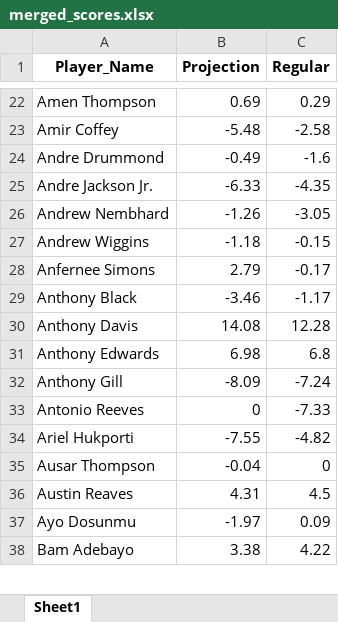
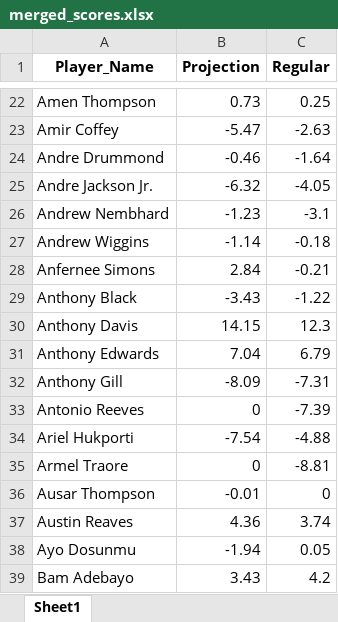
Before and after one commit to ikucukkaya/TradeMachine, an Excel workbook: data/merged_scores.xlsx, sheet Sheet1, drawn as a sheet; only a part is shown, gaps mark what is left out; values as stored, in another font and other column widths than the file's, no borders; addresses are those after the commit; the diff covers the shown part only; the diff names each change by its address in the sheet, - before the commit and + after, or states it on an @@ line.

```diff
--- a/data/merged_scores.xlsx (sheet Sheet1)
+++ b/data/merged_scores.xlsx (sheet Sheet1)
-B22 (Projection): 0.69
+B22 (Projection): 0.73
-C22 (Regular): 0.29
+C22 (Regular): 0.25
-B23 (Projection): -5.48
+B23 (Projection): -5.47
-C23 (Regular): -2.58
+C23 (Regular): -2.63
-B24 (Projection): -0.49
+B24 (Projection): -0.46
-C24 (Regular): -1.6
+C24 (Regular): -1.64
-B25 (Projection): -6.33
+B25 (Projection): -6.32
-C25 (Regular): -4.35
+C25 (Regular): -4.05
-B26 (Projection): -1.26
+B26 (Projection): -1.23
-C26 (Regular): -3.05
+C26 (Regular): -3.1
-B27 (Projection): -1.18
+B27 (Projection): -1.14
-C27 (Regular): -0.15
+C27 (Regular): -0.18
-B28 (Projection): 2.79
+B28 (Projection): 2.84
-C28 (Regular): -0.17
+C28 (Regular): -0.21
-B29 (Projection): -3.46
+B29 (Projection): -3.43
-C29 (Regular): -1.17
+C29 (Regular): -1.22
-B30 (Projection): 14.08
+B30 (Projection): 14.15
-C30 (Regular): 12.28
+C30 (Regular): 12.3
-B31 (Projection): 6.98
+B31 (Projection): 7.04
-C31 (Regular): 6.8
+C31 (Regular): 6.79
-C32 (Regular): -7.24
+C32 (Regular): -7.31
-C33 (Regular): -7.33
+C33 (Regular): -7.39
-B34 (Projection): -7.55
+B34 (Projection): -7.54
-C34 (Regular): -4.82
+C34 (Regular): -4.88
+row 35: Armel Traore | 0 | -8.81
-B36 (Projection): -0.04
+B36 (Projection): -0.01
-B37 (Projection): 4.31
+B37 (Projection): 4.36
-C37 (Regular): 4.5
+C37 (Regular): 3.74
-B38 (Projection): -1.97
+B38 (Projection): -1.94
-C38 (Regular): 0.09
+C38 (Regular): 0.05
-B39 (Projection): 3.38
+B39 (Projection): 3.43
-C39 (Regular): 4.22
+C39 (Regular): 4.2
```
Also changed, not shown: 851 edited cells elsewhere in this sheet, data/2024-25_NBA_Regular_Season_Updated_daily.xlsx, data/2024-25_Rest_of_Season_Rankings_Projections_updated_daily.xlsx.
